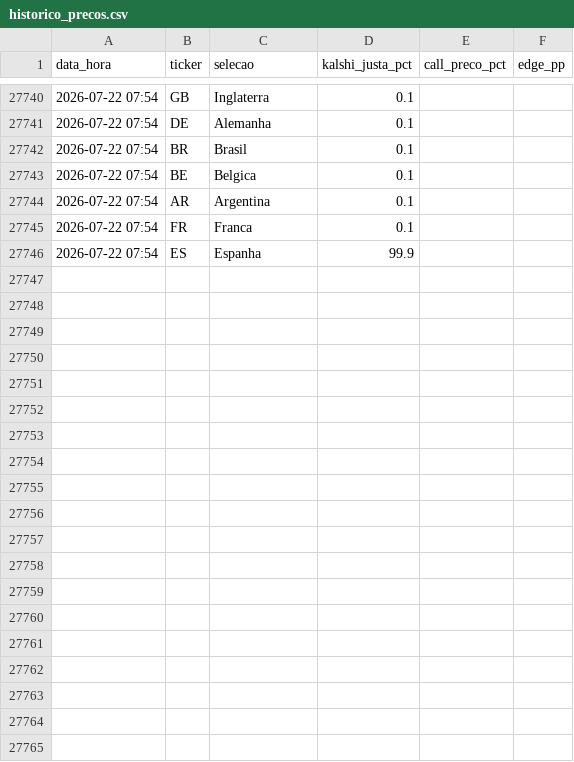
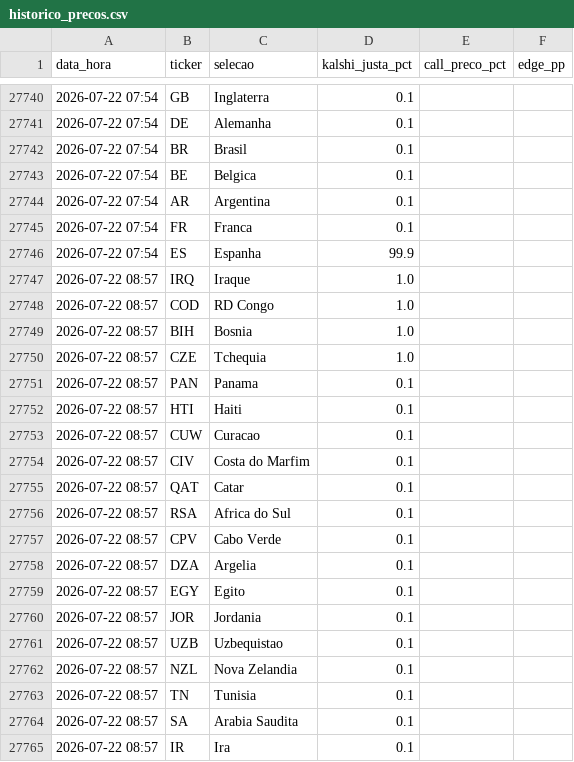
Before and after one commit to pavani06/kalshi-copa-2026, a CSV file: historico_precos.csv, drawn as a sheet; only a part is shown, gaps mark what is left out; the diff covers the shown part only; the diff names each change by its address in the sheet, - before the commit and + after, or states it on an @@ line.

```diff
--- a/historico_precos.csv
+++ b/historico_precos.csv
+row 27747: 2026-07-22 08:57 | IRQ | Iraque | 1.0
+row 27748: 2026-07-22 08:57 | COD | RD Congo | 1.0
+row 27749: 2026-07-22 08:57 | BIH | Bosnia | 1.0
+row 27750: 2026-07-22 08:57 | CZE | Tchequia | 1.0
+row 27751: 2026-07-22 08:57 | PAN | Panama | 0.1
+row 27752: 2026-07-22 08:57 | HTI | Haiti | 0.1
+row 27753: 2026-07-22 08:57 | CUW | Curacao | 0.1
+row 27754: 2026-07-22 08:57 | CIV | Costa do Marfim | 0.1
+row 27755: 2026-07-22 08:57 | QAT | Catar | 0.1
+row 27756: 2026-07-22 08:57 | RSA | Africa do Sul | 0.1
+row 27757: 2026-07-22 08:57 | CPV | Cabo Verde | 0.1
+row 27758: 2026-07-22 08:57 | DZA | Argelia | 0.1
+row 27759: 2026-07-22 08:57 | EGY | Egito | 0.1
+row 27760: 2026-07-22 08:57 | JOR | Jordania | 0.1
+row 27761: 2026-07-22 08:57 | UZB | Uzbequistao | 0.1
+row 27762: 2026-07-22 08:57 | NZL | Nova Zelandia | 0.1
+row 27763: 2026-07-22 08:57 | TN | Tunisia | 0.1
+row 27764: 2026-07-22 08:57 | SA | Arabia Saudita | 0.1
+row 27765: 2026-07-22 08:57 | IR | Ira | 0.1
```
Also changed, not shown: 29 added rows elsewhere in this file, 3 other files.
